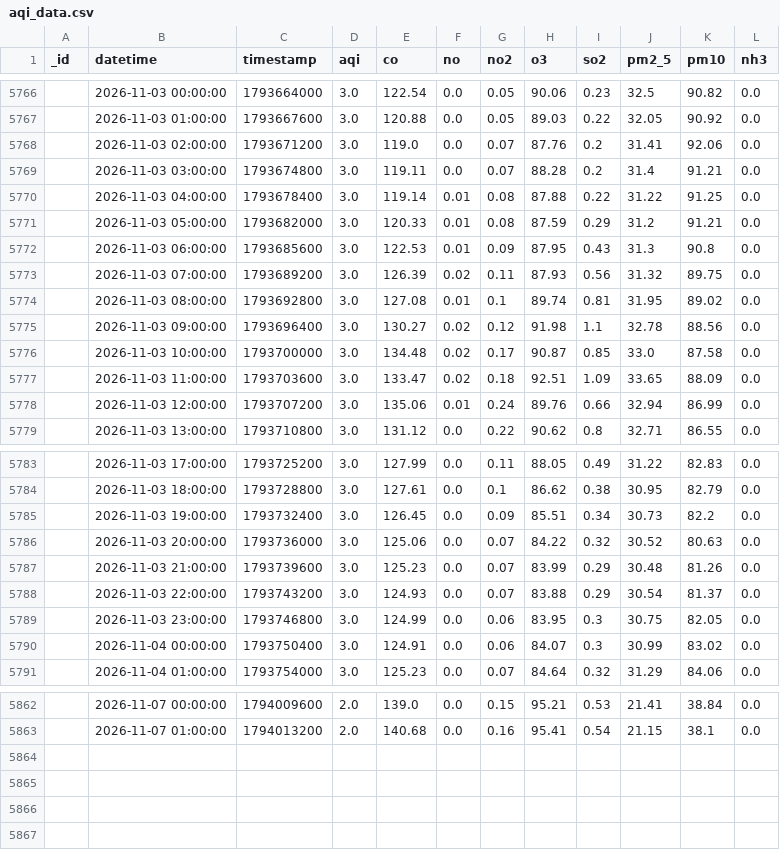
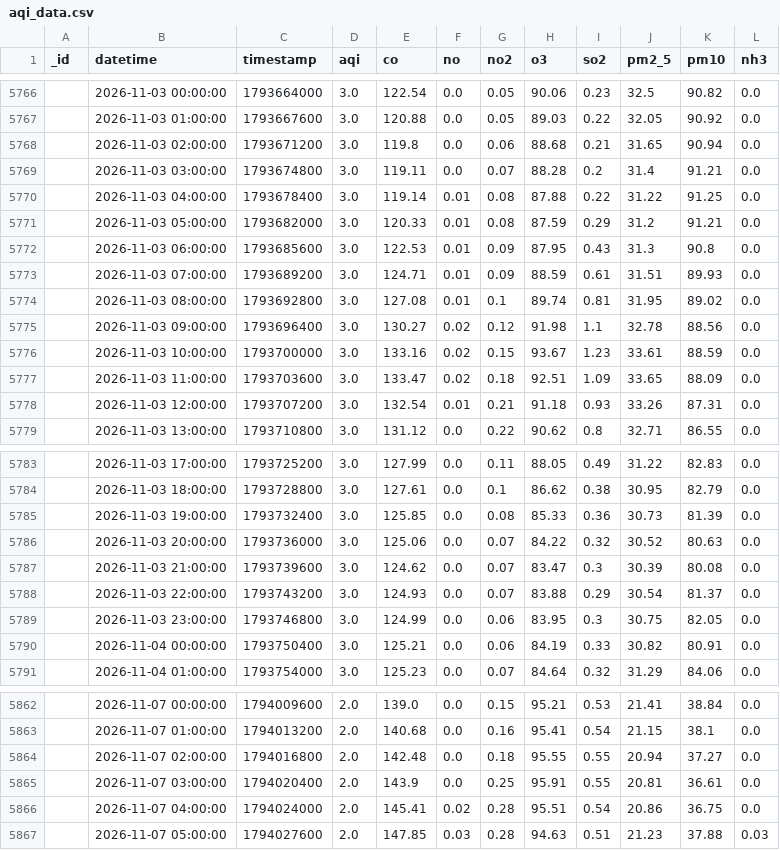
Before and after one commit to uzairharoon-dev/AQI-Predictor-End-to-End-ML-Pipeline-, a CSV file: data/aqi_data.csv, drawn as a sheet; only a part is shown, gaps mark what is left out; the diff covers the shown part only.

```diff
--- a/data/aqi_data.csv
+++ b/data/aqi_data.csv
@@ -5767,3 +5767,3 @@ _id,datetime,timestamp,aqi,co,no,no2,o3,so2,pm2_5,pm10,nh3
 ,2026-11-03 01:00:00,1793667600,3.0,120.88,0.0,0.05,89.03,0.22,32.05,90.92,0.0
-,2026-11-03 02:00:00,1793671200,3.0,119.0,0.0,0.07,87.76,0.2,31.41,92.06,0.0
+,2026-11-03 02:00:00,1793671200,3.0,119.8,0.0,0.06,88.68,0.21,31.65,90.94,0.0
 ,2026-11-03 03:00:00,1793674800,3.0,119.11,0.0,0.07,88.28,0.2,31.4,91.21,0.0
@@ -5772,8 +5772,8 @@ _id,datetime,timestamp,aqi,co,no,no2,o3,so2,pm2_5,pm10,nh3
 ,2026-11-03 06:00:00,1793685600,3.0,122.53,0.01,0.09,87.95,0.43,31.3,90.8,0.0
-,2026-11-03 07:00:00,1793689200,3.0,126.39,0.02,0.11,87.93,0.56,31.32,89.75,0.0
+,2026-11-03 07:00:00,1793689200,3.0,124.71,0.01,0.09,88.59,0.61,31.51,89.93,0.0
 ,2026-11-03 08:00:00,1793692800,3.0,127.08,0.01,0.1,89.74,0.81,31.95,89.02,0.0
 ,2026-11-03 09:00:00,1793696400,3.0,130.27,0.02,0.12,91.98,1.1,32.78,88.56,0.0
-,2026-11-03 10:00:00,1793700000,3.0,134.48,0.02,0.17,90.87,0.85,33.0,87.58,0.0
+,2026-11-03 10:00:00,1793700000,3.0,133.16,0.02,0.15,93.67,1.23,33.61,88.59,0.0
 ,2026-11-03 11:00:00,1793703600,3.0,133.47,0.02,0.18,92.51,1.09,33.65,88.09,0.0
-,2026-11-03 12:00:00,1793707200,3.0,135.06,0.01,0.24,89.76,0.66,32.94,86.99,0.0
+,2026-11-03 12:00:00,1793707200,3.0,132.54,0.01,0.21,91.18,0.93,33.26,87.31,0.0
 ,2026-11-03 13:00:00,1793710800,3.0,131.12,0.0,0.22,90.62,0.8,32.71,86.55,0.0
@@ -5784,8 +5784,8 @@ _id,datetime,timestamp,aqi,co,no,no2,o3,so2,pm2_5,pm10,nh3
 ,2026-11-03 18:00:00,1793728800,3.0,127.61,0.0,0.1,86.62,0.38,30.95,82.79,0.0
-,2026-11-03 19:00:00,1793732400,3.0,126.45,0.0,0.09,85.51,0.34,30.73,82.2,0.0
+,2026-11-03 19:00:00,1793732400,3.0,125.85,0.0,0.08,85.33,0.36,30.73,81.39,0.0
 ,2026-11-03 20:00:00,1793736000,3.0,125.06,0.0,0.07,84.22,0.32,30.52,80.63,0.0
-,2026-11-03 21:00:00,1793739600,3.0,125.23,0.0,0.07,83.99,0.29,30.48,81.26,0.0
+,2026-11-03 21:00:00,1793739600,3.0,124.62,0.0,0.07,83.47,0.3,30.39,80.08,0.0
 ,2026-11-03 22:00:00,1793743200,3.0,124.93,0.0,0.07,83.88,0.29,30.54,81.37,0.0
 ,2026-11-03 23:00:00,1793746800,3.0,124.99,0.0,0.06,83.95,0.3,30.75,82.05,0.0
-,2026-11-04 00:00:00,1793750400,3.0,124.91,0.0,0.06,84.07,0.3,30.99,83.02,0.0
+,2026-11-04 00:00:00,1793750400,3.0,125.21,0.0,0.06,84.19,0.33,30.82,80.91,0.0
 ,2026-11-04 01:00:00,1793754000,3.0,125.23,0.0,0.07,84.64,0.32,31.29,84.06,0.0
@@ -5863 +5863,5 @@ _id,datetime,timestamp,aqi,co,no,no2,o3,so2,pm2_5,pm10,nh3
 ,2026-11-07 01:00:00,1794013200,2.0,140.68,0.0,0.16,95.41,0.54,21.15,38.1,0.0
+,2026-11-07 02:00:00,1794016800,2.0,142.48,0.0,0.18,95.55,0.55,20.94,37.27,0.0
+,2026-11-07 03:00:00,1794020400,2.0,143.9,0.0,0.25,95.91,0.55,20.81,36.61,0.0
+,2026-11-07 04:00:00,1794024000,2.0,145.41,0.02,0.28,95.51,0.54,20.86,36.75,0.0
+,2026-11-07 05:00:00,1794027600,2.0,147.85,0.03,0.28,94.63,0.51,21.23,37.88,0.03
```
Also changed, not shown: 7 edited cells elsewhere in this file, 1 other file.
